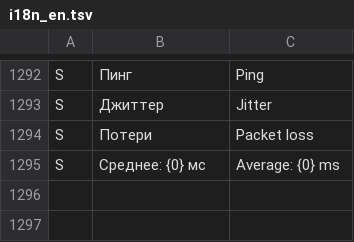
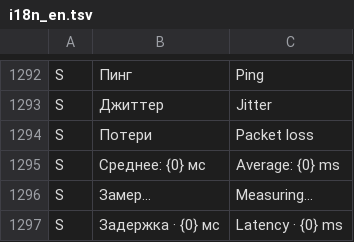
Before and after one commit to lolokeksu09/Vitrum, a TSV file: app/src/main/res/raw/i18n_en.tsv, drawn as a sheet; only a part is shown, gaps mark what is left out.

Commit message:
fix(i18n): add server catalog translations

```diff
--- a/app/src/main/res/raw/i18n_en.tsv
+++ b/app/src/main/res/raw/i18n_en.tsv
@@ -1295 +1295,3 @@ S	Потери	Packet loss
 S	Среднее: {0} мс	Average: {0} ms
+S	Замер…	Measuring…
+S	Задержка · {0} мс	Latency · {0} ms
```
